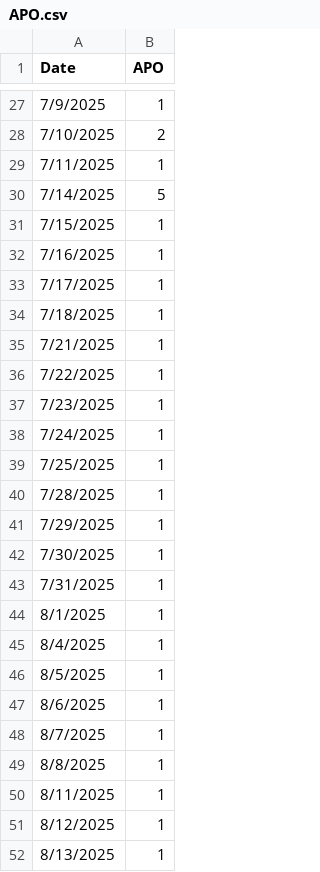
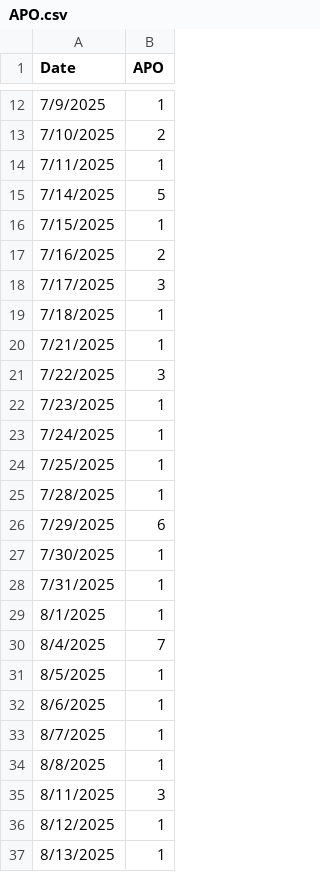
Before and after one commit to dongyuq/flask-forecast-app, a CSV file: Data/APO.csv, drawn as a sheet; only a part is shown, gaps mark what is left out; the diff covers the shown part only.

```diff
--- a/Data/APO.csv
+++ b/Data/APO.csv
@@ -31,7 +16,7 @@
 7/15/2025,1
-7/16/2025,1
-7/17/2025,1
+7/16/2025,2
+7/17/2025,3
 7/18/2025,1
 7/21/2025,1
-7/22/2025,1
+7/22/2025,3
 7/23/2025,1
@@ -40,3 +25,3 @@
 7/28/2025,1
-7/29/2025,1
+7/29/2025,6
 7/30/2025,1
@@ -44,3 +29,3 @@
 8/1/2025,1
-8/4/2025,1
+8/4/2025,7
 8/5/2025,1
@@ -49,3 +34,3 @@
 8/8/2025,1
-8/11/2025,1
+8/11/2025,3
 8/12/2025,1
```
Also changed, not shown: 21 added rows, 15 removed rows and 2 edited cells elsewhere in this file, 18 other files.
